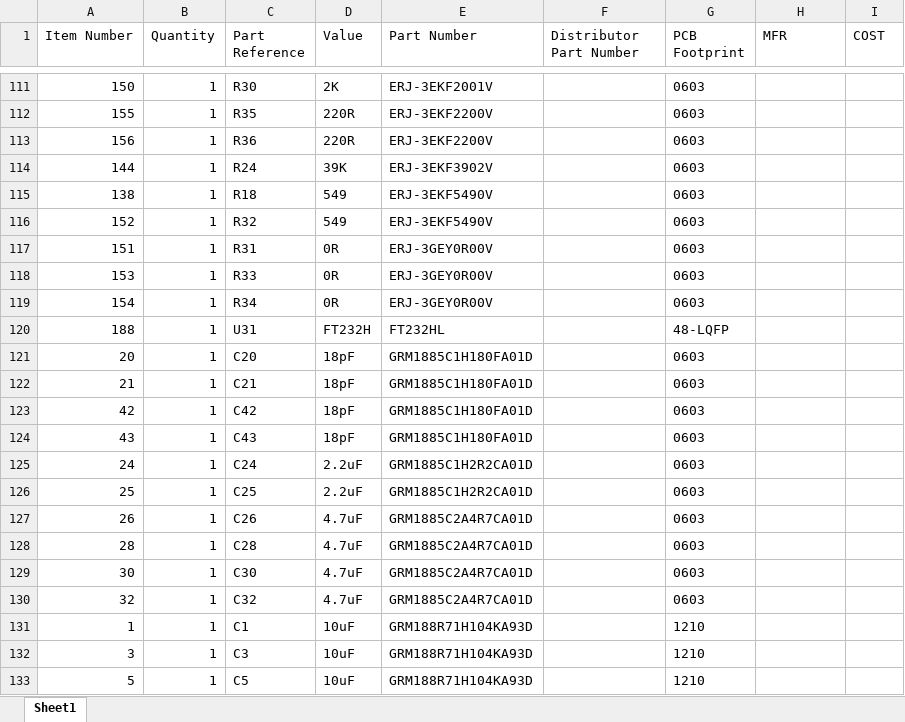
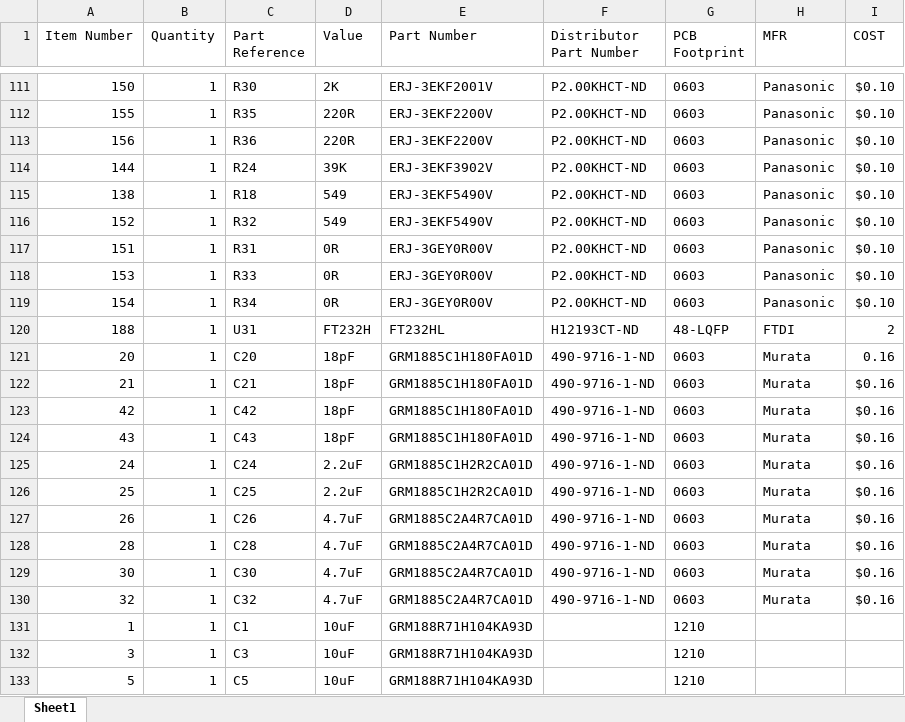
Before and after one commit to mldelibero/masters, an Excel workbook: board/bom2.xlsx, sheet Sheet1, drawn as a sheet; only a part is shown, gaps mark what is left out; values as stored, in another font and other column widths than the file's, no borders; the diff covers the shown part only; the diff names each change by its address in the sheet, - before the commit and + after, or states it on an @@ line.

```diff
--- a/board/bom2.xlsx (sheet Sheet1)
+++ b/board/bom2.xlsx (sheet Sheet1)
-F111:F119 (Distributor Part Number): (empty)
+F111:F119 (Distributor Part Number): P2.00KHCT-ND
-H111:H119 (MFR): (empty)
+H111:H119 (MFR): Panasonic
-I111:I119 (COST): (empty)
+I111:I119 (COST): $0.10
-F120 (Distributor Part Number): (empty)
+F120 (Distributor Part Number): H12193CT-ND
-H120 (MFR): (empty)
+H120 (MFR): FTDI
-I120 (COST): (empty)
+I120 (COST): 2
-F121:F130 (Distributor Part Number): (empty)
+F121:F130 (Distributor Part Number): 490-9716-1-ND
-H121:H130 (MFR): (empty)
+H121:H130 (MFR): Murata
-I121 (COST): (empty)
+I121 (COST): 0.16
-I122:I130 (COST): (empty)
+I122:I130 (COST): $0.16
```
Also changed, not shown: 79 edited cells elsewhere in this sheet.
